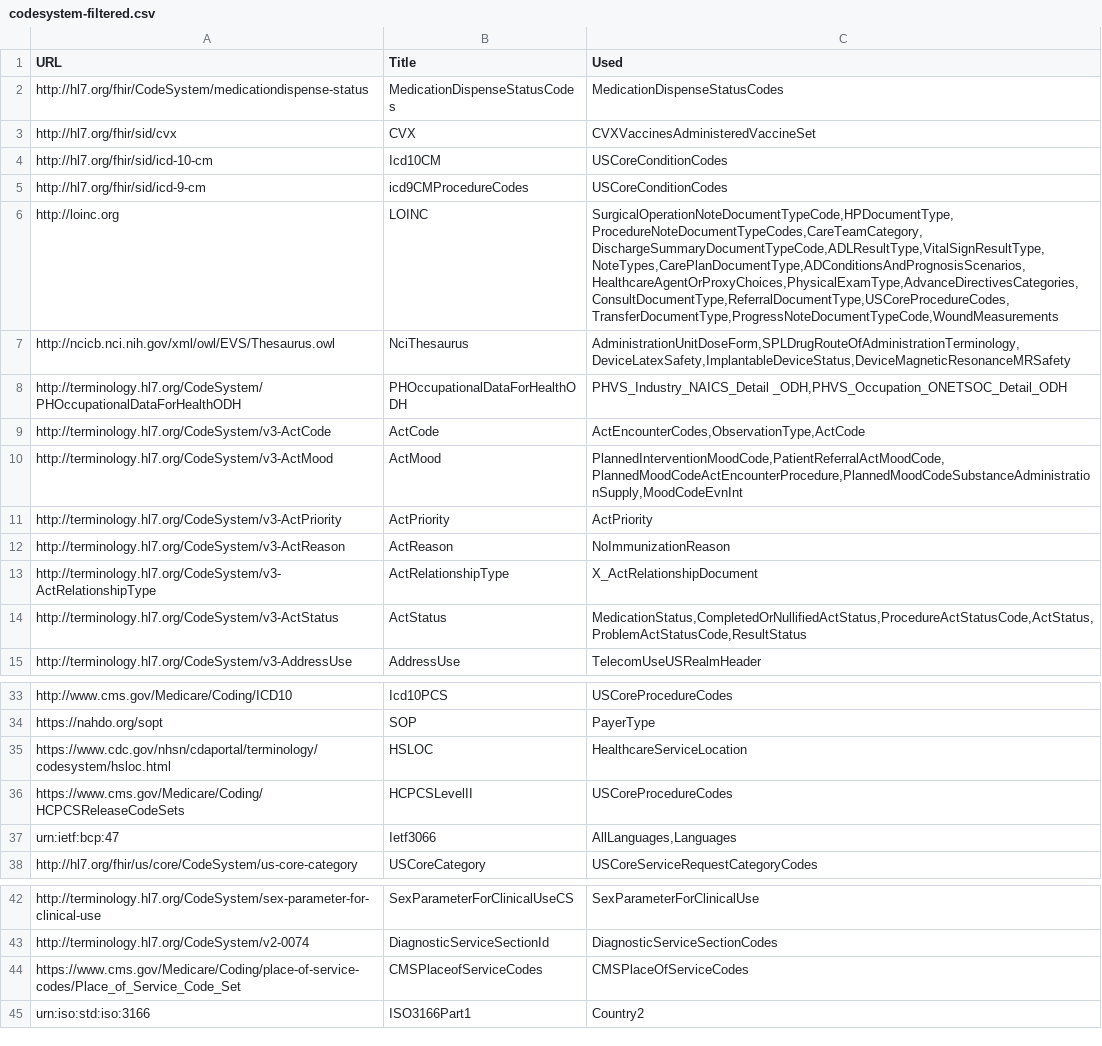
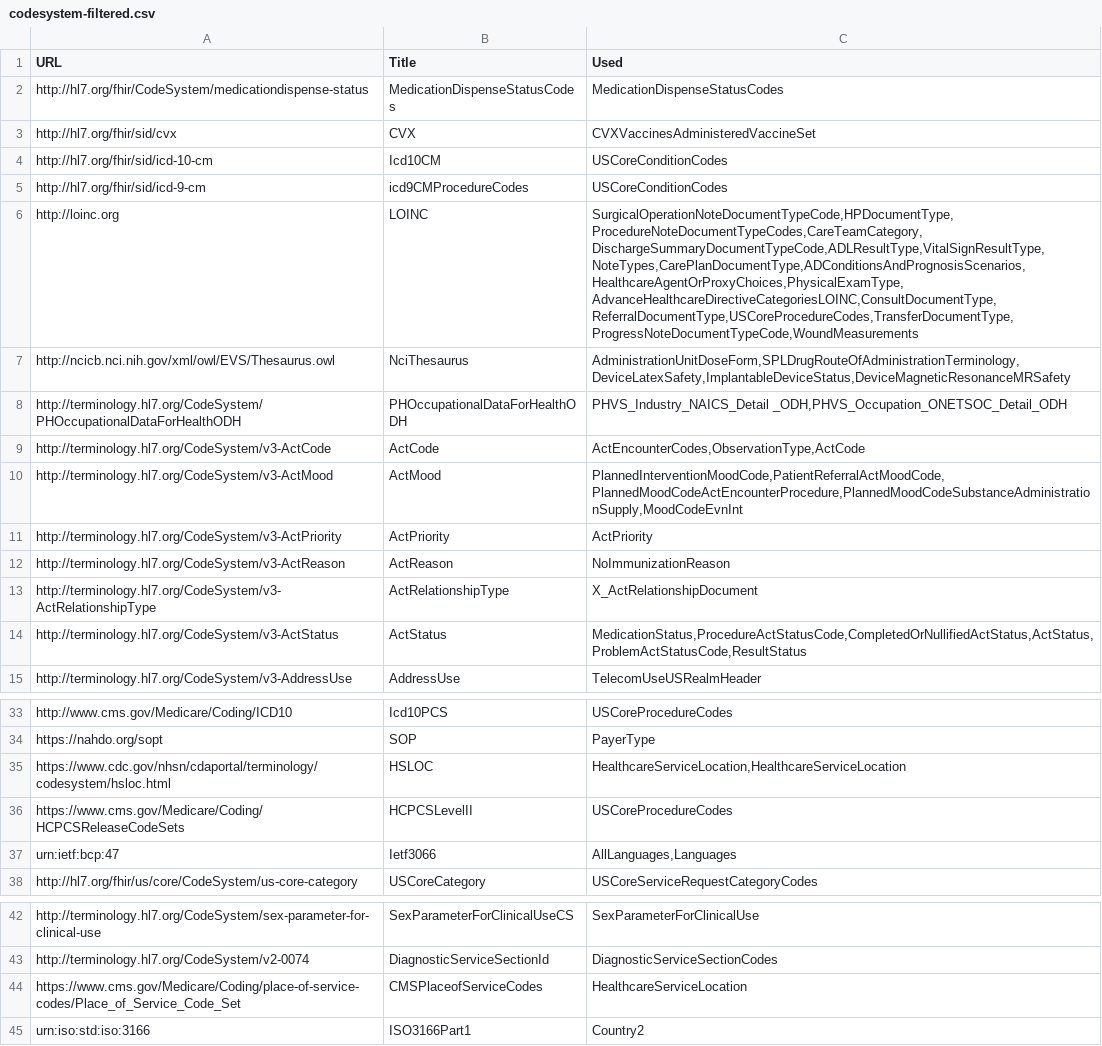
Before and after one commit to HL7/CDA-ccda, a CSV file: input/data/codesystem-filtered.csv, drawn as a sheet; only a part is shown, gaps mark what is left out.

```diff
--- a/input/data/codesystem-filtered.csv
+++ b/input/data/codesystem-filtered.csv
@@ -5,3 +5,3 @@ http://hl7.org/fhir/sid/icd-10-cm,Icd10CM,"USCoreConditionCodes"
 http://hl7.org/fhir/sid/icd-9-cm,icd9CMProcedureCodes,"USCoreConditionCodes"
-http://loinc.org,LOINC,"SurgicalOperationNoteDocumentTypeCode,HPDocumentType,ProcedureNoteDocumentTypeCodes,CareTeamCategory,DischargeSummaryDocumentTypeCode,ADLResultType,VitalSignResultType,NoteTypes,CarePlanDocumentType,ADConditionsAndPrognosisScenarios,HealthcareAgentOrProxyChoices,PhysicalExamType,AdvanceDirectivesCategories,ConsultDocumentType,ReferralDocumentType,USCoreProcedureCodes,TransferDocumentType,ProgressNoteDocumentTypeCode,WoundMeasurements"
+http://loinc.org,LOINC,"SurgicalOperationNoteDocumentTypeCode,HPDocumentType,ProcedureNoteDocumentTypeCodes,CareTeamCategory,DischargeSummaryDocumentTypeCode,ADLResultType,VitalSignResultType,NoteTypes,CarePlanDocumentType,ADConditionsAndPrognosisScenarios,HealthcareAgentOrProxyChoices,PhysicalExamType,AdvanceHealthcareDirectiveCategoriesLOINC,ConsultDocumentType,ReferralDocumentType,USCoreProcedureCodes,TransferDocumentType,ProgressNoteDocumentTypeCode,WoundMeasurements"
 http://ncicb.nci.nih.gov/xml/owl/EVS/Thesaurus.owl,NciThesaurus,"AdministrationUnitDoseForm,SPLDrugRouteOfAdministrationTerminology,DeviceLatexSafety,ImplantableDeviceStatus,DeviceMagneticResonanceMRSafety"
@@ -13,3 +13,3 @@ http://terminology.hl7.org/CodeSystem/v3-ActReason,ActReason,"NoImmunizationReas
 http://terminology.hl7.org/CodeSystem/v3-ActRelationshipType,ActRelationshipType,"X_ActRelationshipDocument"
-http://terminology.hl7.org/CodeSystem/v3-ActStatus,ActStatus,"MedicationStatus,CompletedOrNullifiedActStatus,ProcedureActStatusCode,ActStatus,ProblemActStatusCode,ResultStatus"
+http://terminology.hl7.org/CodeSystem/v3-ActStatus,ActStatus,"MedicationStatus,ProcedureActStatusCode,CompletedOrNullifiedActStatus,ActStatus,ProblemActStatusCode,ResultStatus"
 http://terminology.hl7.org/CodeSystem/v3-AddressUse,AddressUse,"TelecomUseUSRealmHeader"
@@ -34,3 +34,3 @@ http://www.cms.gov/Medicare/Coding/ICD10,Icd10PCS,"USCoreProcedureCodes"
 https://nahdo.org/sopt,SOP,"PayerType"
-https://www.cdc.gov/nhsn/cdaportal/terminology/codesystem/hsloc.html,HSLOC,"HealthcareServiceLocation"
+https://www.cdc.gov/nhsn/cdaportal/terminology/codesystem/hsloc.html,HSLOC,"HealthcareServiceLocation,HealthcareServiceLocation"
 https://www.cms.gov/Medicare/Coding/HCPCSReleaseCodeSets,HCPCSLevelII,"USCoreProcedureCodes"
@@ -43,3 +43,3 @@ http://terminology.hl7.org/CodeSystem/sex-parameter-for-clinical-use,SexParamete
 http://terminology.hl7.org/CodeSystem/v2-0074,DiagnosticServiceSectionId,"DiagnosticServiceSectionCodes"
-https://www.cms.gov/Medicare/Coding/place-of-service-codes/Place_of_Service_Code_Set,CMSPlaceofServiceCodes,"CMSPlaceOfServiceCodes"
+https://www.cms.gov/Medicare/Coding/place-of-service-codes/Place_of_Service_Code_Set,CMSPlaceofServiceCodes,"HealthcareServiceLocation"
 urn:iso:std:iso:3166,ISO3166Part1,"Country2"
```
Also changed, not shown: input/data/valueset-filtered.csv, 9 other files.
